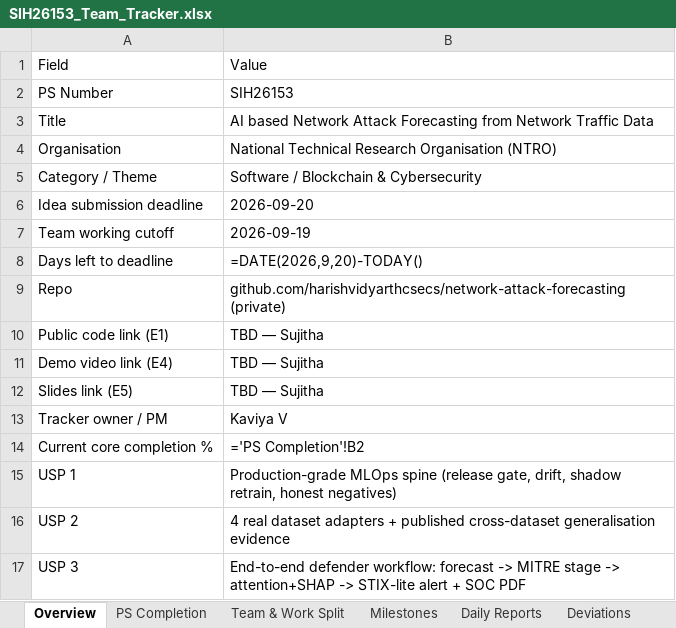
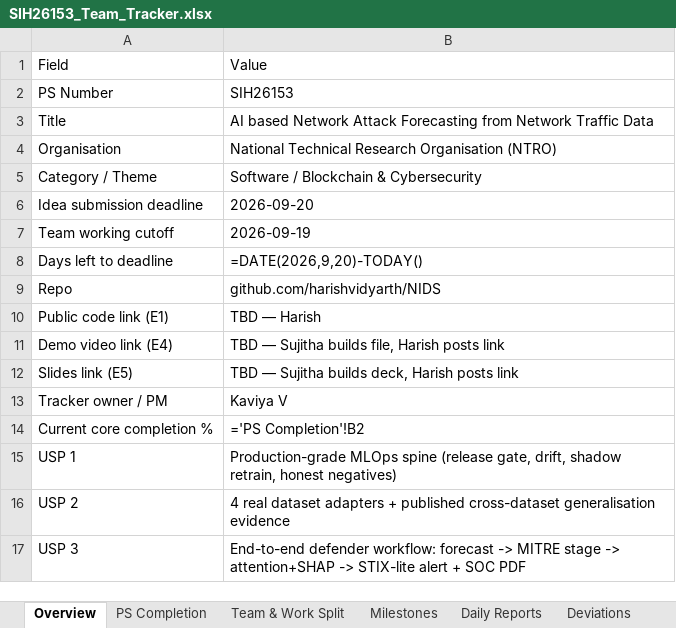
Before and after one commit to harishvidyarth/NIDS, an Excel workbook: scripts/sih_tracker_data/SIH26153_Team_Tracker.xlsx, sheet Overview, drawn as a sheet; values as stored, in another font and other column widths than the file's, no borders; formulas without a stored value are shown as written; the diff names each change by its address in the sheet, - before the commit and + after, or states it on an @@ line.

```diff
--- a/scripts/sih_tracker_data/SIH26153_Team_Tracker.xlsx (sheet Overview)
+++ b/scripts/sih_tracker_data/SIH26153_Team_Tracker.xlsx (sheet Overview)
-B9: github.com/harishvidyarthcsecs/network-attack-forecasting (private)
+B9: github.com/harishvidyarth/NIDS
-B10: TBD — Sujitha
+B10: TBD — Harish
-B11: TBD — Sujitha
+B11: TBD — Sujitha builds file, Harish posts link
-B12: TBD — Sujitha
+B12: TBD — Sujitha builds deck, Harish posts link
```
Also changed, not shown: 2 other files.
